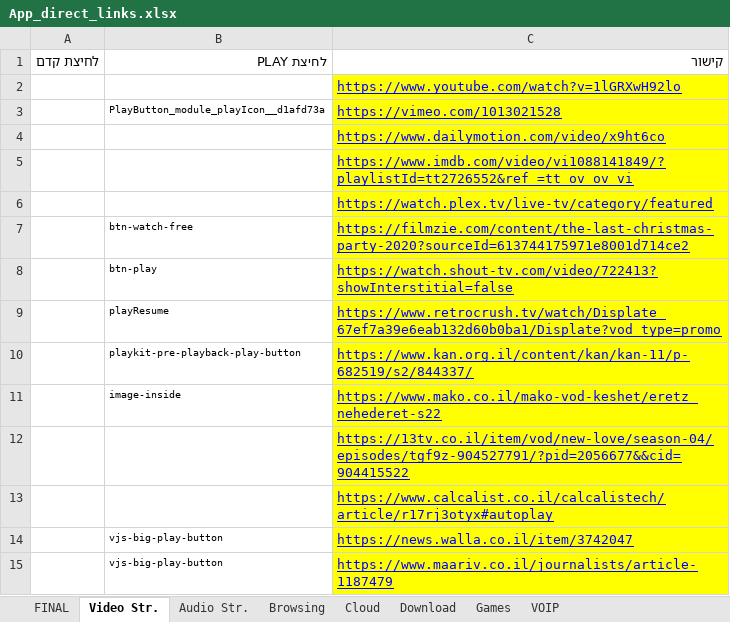
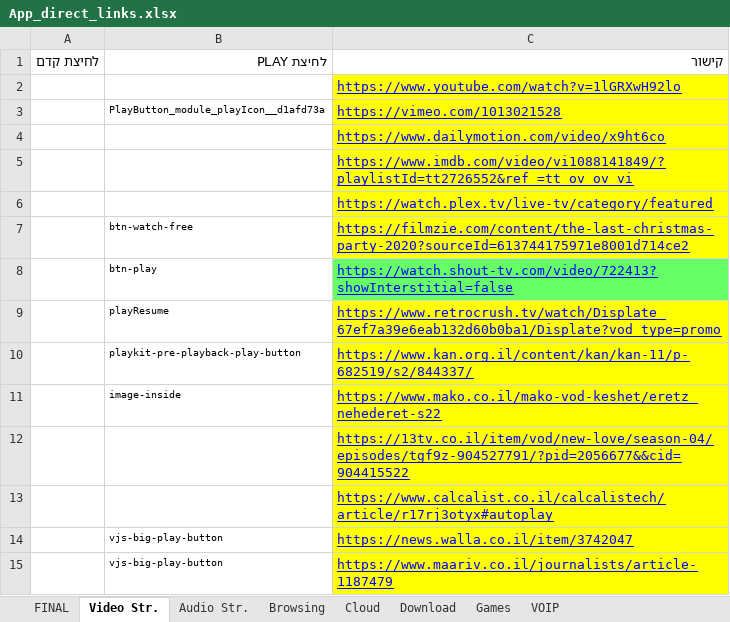
Before and after one commit to yaelrosen77/Final_Project, an Excel workbook: Crawler/App_direct_links.xlsx, sheet Video Str., drawn as a sheet; only a part is shown; values as stored, in another font and other column widths than the file's, no borders; the diff names each change by its address in the sheet, - before the commit and + after, or states it on an @@ line.

```diff
--- a/Crawler/App_direct_links.xlsx (sheet Video Str.)
+++ b/Crawler/App_direct_links.xlsx (sheet Video Str.)
-C8 fill: #FFFF00
+C8 fill: #66FF66
```
Also changed, not shown: 1 other file.
